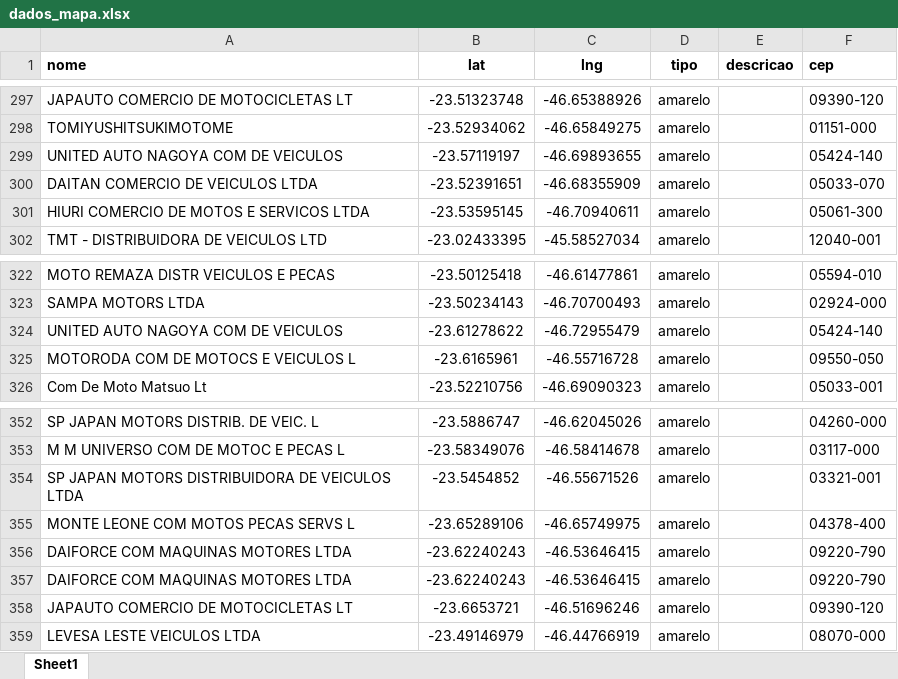
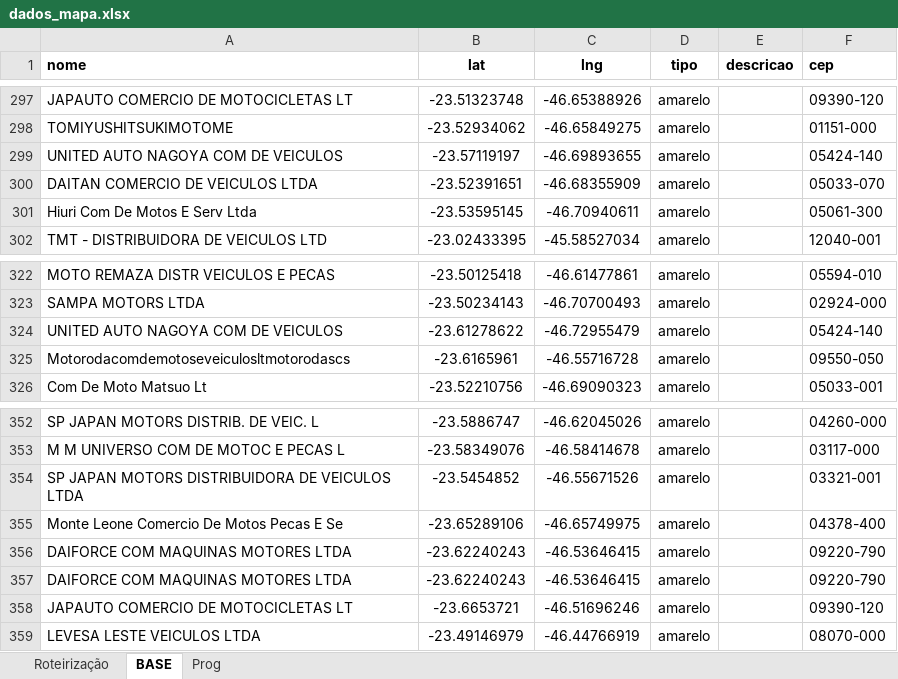
Before and after one commit to BeelZoro/mapa-dhl, an Excel workbook: dados_mapa.xlsx, sheet BASE, drawn as a sheet; only a part is shown, gaps mark what is left out; values as stored, in another font and other column widths than the file's, no borders; the diff covers the shown part only; the diff names each change by its address in the sheet, - before the commit and + after, or states it on an @@ line.

```diff
--- a/dados_mapa.xlsx (sheet BASE)
+++ b/dados_mapa.xlsx (sheet BASE)
-sheet tab: Sheet1
+sheet tab: BASE
+sheet tab: Roteirização
+sheet tab: Prog
-A301 (nome): HIURI COMERCIO DE MOTOS E SERVICOS LTDA
+A301 (nome): Hiuri Com De Motos E Serv Ltda
-A325 (nome): MOTORODA COM DE MOTOCS E VEICULOS L
+A325 (nome): Motorodacomdemotoseveiculosltmotorodascs
-A355 (nome): MONTE LEONE COM MOTOS PECAS SERVS L
+A355 (nome): Monte Leone Comercio De Motos Pecas E Se
```
Also changed, not shown: 17 added rows and 2 edited cells elsewhere in this sheet.
